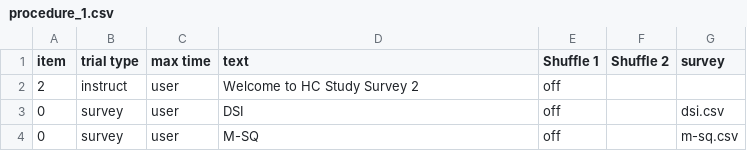
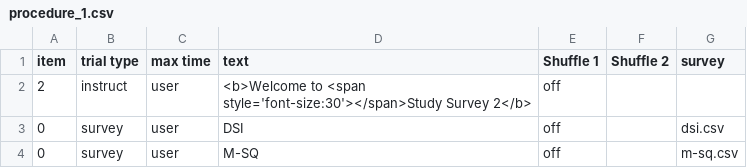
Before and after one commit to hodgson-haffey/autumn-2020, a CSV file: web/User/Experiments/HC Study Survey 2/procedure_1.csv, drawn as a sheet; only a part is shown; the diff covers the shown part only.

```diff
--- a/web/User/Experiments/HC Study Survey 2/procedure_1.csv
+++ b/web/User/Experiments/HC Study Survey 2/procedure_1.csv
@@ -1,3 +1,3 @@
 item,trial type,max time,text,Shuffle 1,Shuffle 2,survey,
-2,instruct,user,Welcome to HC Study Survey 2,off,,,
+2,instruct,user,<b>Welcome to <span style='font-size:30'></span>Study Survey 2</b>,off,,,
 0,survey,user,DSI,off,,dsi.csv,
```
Also changed, not shown: 1 added row, 2 removed rows and 3 edited cells elsewhere in this file, 2 other files.
